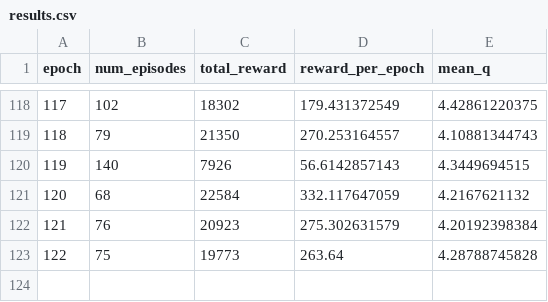
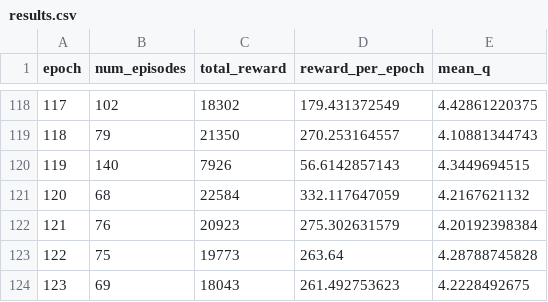
Before and after one commit to peterzcc/deep_q_rl, a CSV file: deep_q_rl/breakout_09-27-04-44_0p00025_0p99/results.csv, drawn as a sheet; only a part is shown, gaps mark what is left out; the diff names each change by its address in the sheet, - before the commit and + after, or states it on an @@ line.

Commit message:
“updateResults”

```diff
--- a/deep_q_rl/breakout_09-27-04-44_0p00025_0p99/results.csv
+++ b/deep_q_rl/breakout_09-27-04-44_0p00025_0p99/results.csv
+row 124: 123 | 69 | 18043 | 261.492753623 | 4.2228492675
```
Also changed, not shown: 1 other file.
